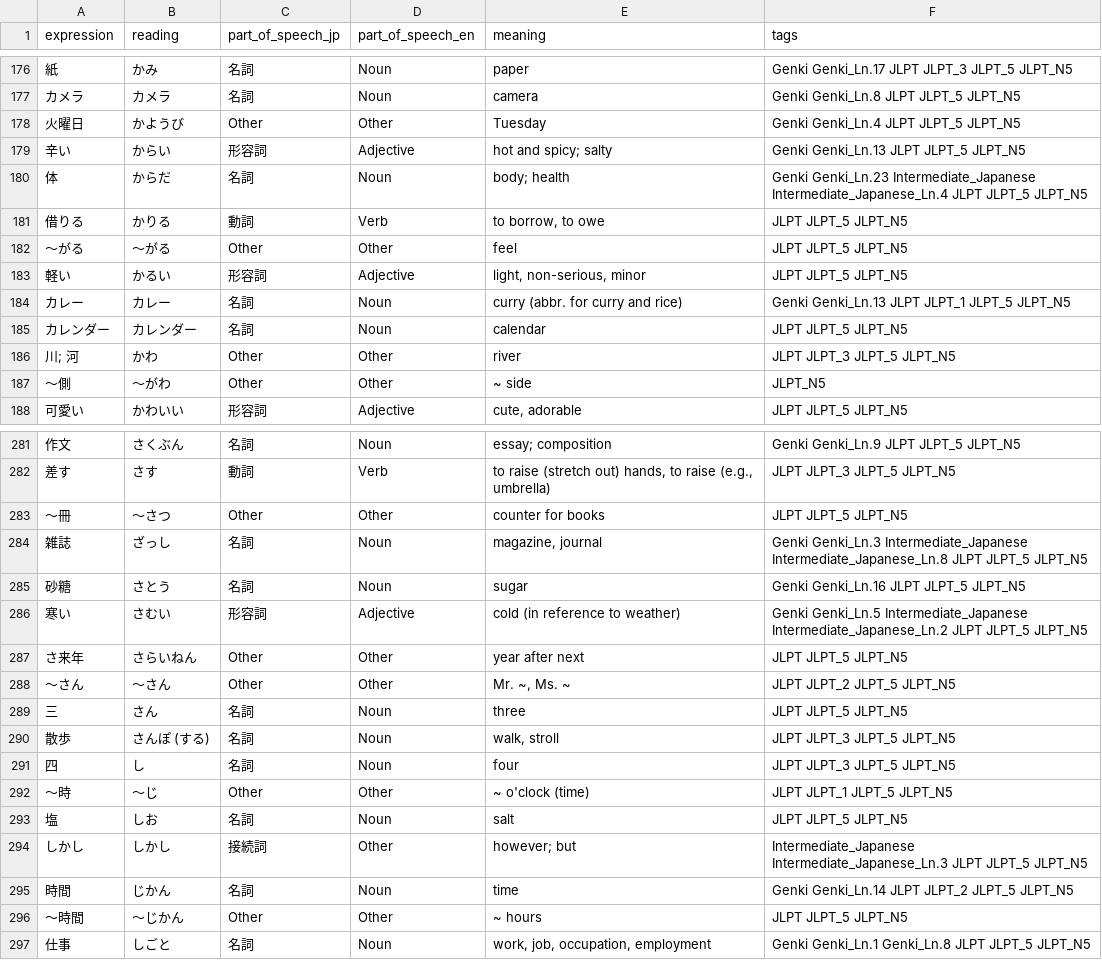
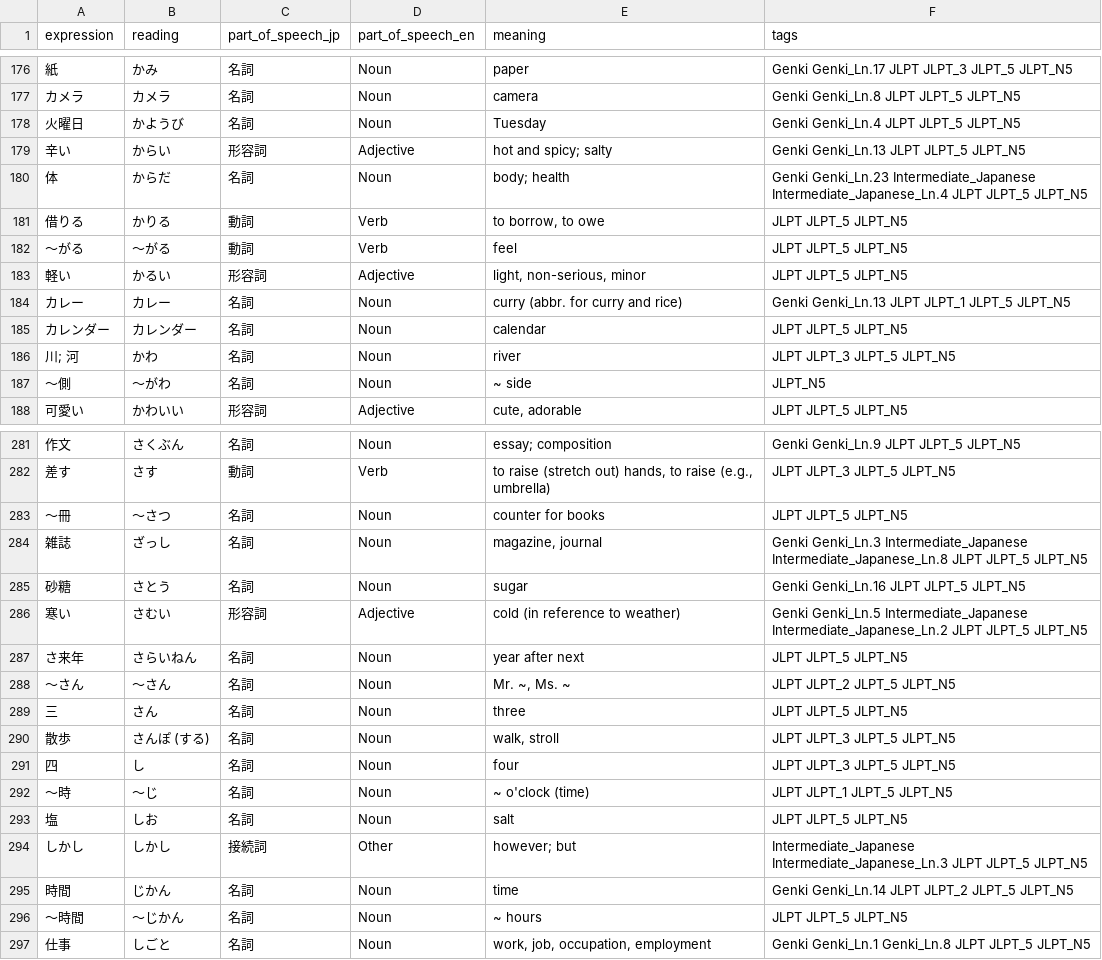
Before and after one commit to itsukaitsutsu/itsutsuka, a CSV file: attached_assets/data/vocab-n5.csv, drawn as a sheet; only a part is shown, gaps mark what is left out; the diff covers the shown part only.

```diff
--- a/attached_assets/data/vocab-n5.csv
+++ b/attached_assets/data/vocab-n5.csv
@@ -177,3 +177,3 @@ expression,reading,part_of_speech_jp,part_of_speech_en,meaning,tags
 カメラ,カメラ,名詞,Noun,camera,Genki Genki_Ln.8 JLPT JLPT_5 JLPT_N5
-火曜日,かようび,Other,Other,Tuesday,Genki Genki_Ln.4 JLPT JLPT_5 JLPT_N5
+火曜日,かようび,名詞,Noun,Tuesday,Genki Genki_Ln.4 JLPT JLPT_5 JLPT_N5
 辛い,からい,形容詞,Adjective,hot and spicy; salty,Genki Genki_Ln.13 JLPT JLPT_5 JLPT_N5
@@ -181,3 +181,3 @@ expression,reading,part_of_speech_jp,part_of_speech_en,meaning,tags
 借りる,かりる,動詞,Verb,"to borrow, to owe",JLPT JLPT_5 JLPT_N5
-～がる,～がる,Other,Other,feel,JLPT JLPT_5 JLPT_N5
+～がる,～がる,動詞,Verb,feel,JLPT JLPT_5 JLPT_N5
 軽い,かるい,形容詞,Adjective,"light, non-serious, minor",JLPT JLPT_5 JLPT_N5
@@ -185,4 +185,4 @@ expression,reading,part_of_speech_jp,part_of_speech_en,meaning,tags
 カレンダー,カレンダー,名詞,Noun,calendar,JLPT JLPT_5 JLPT_N5
-川; 河,かわ,Other,Other,river,JLPT JLPT_3 JLPT_5 JLPT_N5
-～側,～がわ,Other,Other,~ side,JLPT_N5
+川; 河,かわ,名詞,Noun,river,JLPT JLPT_3 JLPT_5 JLPT_N5
+～側,～がわ,名詞,Noun,~ side,JLPT_N5
 可愛い,かわいい,形容詞,Adjective,"cute, adorable",JLPT JLPT_5 JLPT_N5
@@ -282,3 +282,3 @@ expression,reading,part_of_speech_jp,part_of_speech_en,meaning,tags
 差す,さす,動詞,Verb,"to raise (stretch out) hands, to raise (e.g., umbrella)",JLPT JLPT_3 JLPT_5 JLPT_N5
-～冊,～さつ,Other,Other,counter for books,JLPT JLPT_5 JLPT_N5
+～冊,～さつ,名詞,Noun,counter for books,JLPT JLPT_5 JLPT_N5
 雑誌,ざっし,名詞,Noun,"magazine, journal",Genki Genki_Ln.3 Intermediate_Japanese Intermediate_Japanese_Ln.8 JLPT JLPT_5 JLPT_N5
@@ -286,4 +286,4 @@ expression,reading,part_of_speech_jp,part_of_speech_en,meaning,tags
 寒い,さむい,形容詞,Adjective,cold (in reference to weather),Genki Genki_Ln.5 Intermediate_Japanese Intermediate_Japanese_Ln.2 JLPT JLPT_5 JLPT_N5
-さ来年,さらいねん,Other,Other,year after next,JLPT JLPT_5 JLPT_N5
-～さん,～さん,Other,Other,"Mr. ~, Ms. ~",JLPT JLPT_2 JLPT_5 JLPT_N5
+さ来年,さらいねん,名詞,Noun,year after next,JLPT JLPT_5 JLPT_N5
+～さん,～さん,名詞,Noun,"Mr. ~, Ms. ~",JLPT JLPT_2 JLPT_5 JLPT_N5
 三,さん,名詞,Noun,three,JLPT JLPT_5 JLPT_N5
@@ -291,3 +291,3 @@ expression,reading,part_of_speech_jp,part_of_speech_en,meaning,tags
 四,し,名詞,Noun,four,JLPT JLPT_3 JLPT_5 JLPT_N5
-～時,～じ,Other,Other,~ o'clock (time),JLPT JLPT_1 JLPT_5 JLPT_N5
+～時,～じ,名詞,Noun,~ o'clock (time),JLPT JLPT_1 JLPT_5 JLPT_N5
 塩,しお,名詞,Noun,salt,JLPT JLPT_5 JLPT_N5
@@ -295,3 +295,3 @@ expression,reading,part_of_speech_jp,part_of_speech_en,meaning,tags
 時間,じかん,名詞,Noun,time,Genki Genki_Ln.14 JLPT JLPT_2 JLPT_5 JLPT_N5
-～時間,～じかん,Other,Other,~ hours,JLPT JLPT_5 JLPT_N5
+～時間,～じかん,名詞,Noun,~ hours,JLPT JLPT_5 JLPT_N5
 仕事,しごと,名詞,Noun,"work, job, occupation, employment",Genki Genki_Ln.1 Genki_Ln.8 JLPT JLPT_5 JLPT_N5
```
Also changed, not shown: 132 edited cells elsewhere in this file, attached_assets/data/vocab-n1.csv, attached_assets/data/vocab-n2.csv, 3 other files.
